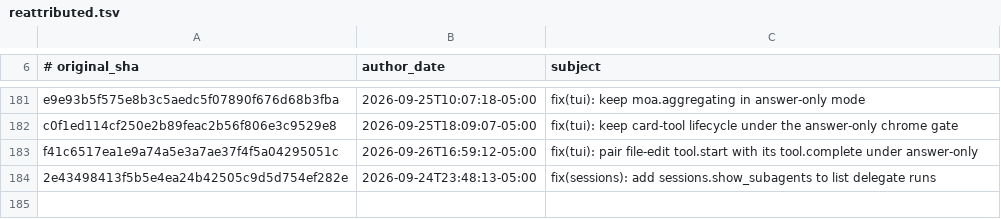
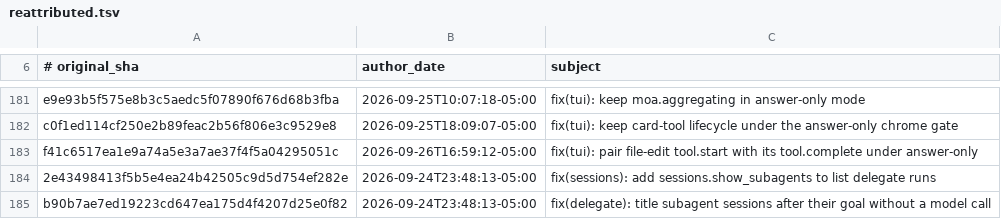
Before and after one commit to 01NGVI-QINGYI/hermes-agent, a TSV file: contributors/reattributed.tsv, drawn as a sheet; only a part is shown, gaps mark what is left out; the diff names each change by its address in the sheet, - before the commit and + after, or states it on an @@ line.

Commit message:
chore(attribution): re-attribute b90b7ae7ed to OutThisLife
Original: b90b7ae7ed19223cd647ea175d4f4207d25e0f82
Subject:  fix(delegate): title subagent sessions after their goal without a model call

The original commit was authored as `Hermes Agent <agent@hermes.local>`,
an unverifiable address, so GitHub credited it to no one. This commit
restores attribution to its author; it changes no code.

Re-attributes: b90b7ae7ed19223cd647ea175d4f4207d25e0f82

```diff
--- a/contributors/reattributed.tsv
+++ b/contributors/reattributed.tsv
+row 185: b90b7ae7ed19223cd647ea175d4f4207d25e0f82 | 2026-09-24T23:48:13-05:00 | fix(delegate): title subagent sessions after their goal without a model call
```
